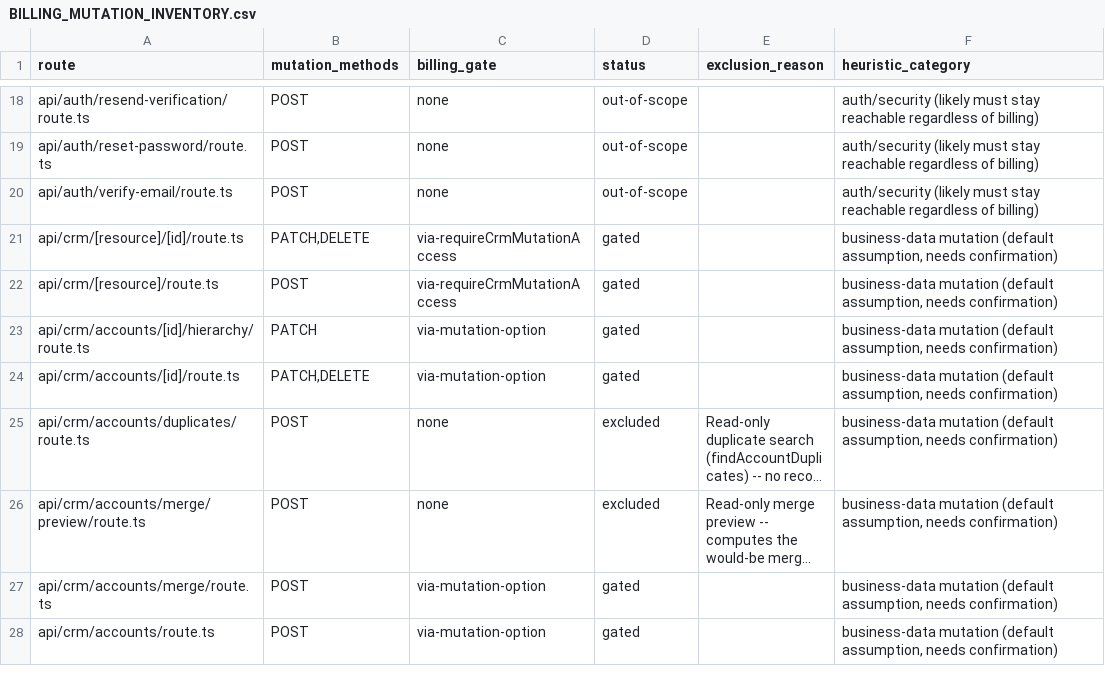
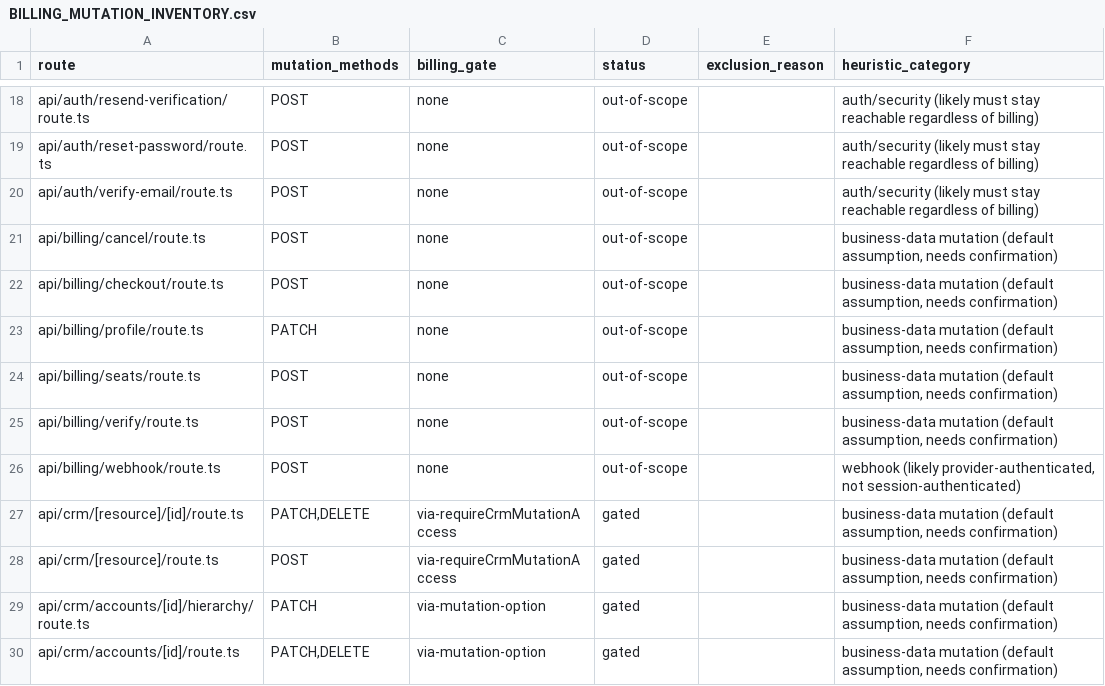
Before and after one commit to vercentlabs/Vercentlabs-erp, a CSV file: docs/frontend-rebuild/BILLING_MUTATION_INVENTORY.csv, drawn as a sheet; only a part is shown, gaps mark what is left out; the shorter side is filled out with more unchanged rows; long unchanged cells end in …; the diff names each change by its address in the sheet, - before the commit and + after, or states it on an @@ line.

```diff
--- a/docs/frontend-rebuild/BILLING_MUTATION_INVENTORY.csv
+++ b/docs/frontend-rebuild/BILLING_MUTATION_INVENTORY.csv
+row 21: api/billing/cancel/route.ts | POST | none | out-of-scope |  | business-data mutation (default assumption, needs confirmation)
+row 22: api/billing/checkout/route.ts | POST | none | out-of-scope |  | business-data mutation (default assumption, needs confirmation)
+row 23: api/billing/profile/route.ts | PATCH | none | out-of-scope |  | business-data mutation (default assumption, needs confirmation)
+row 24: api/billing/seats/route.ts | POST | none | out-of-scope |  | business-data mutation (default assumption, needs confirmation)
+row 25: api/billing/verify/route.ts | POST | none | out-of-scope |  | business-data mutation (default assumption, needs confirmation)
+row 26: api/billing/webhook/route.ts | POST | none | out-of-scope |  | webhook (likely provider-authenticated, not session-authenticated)
```
Also changed, not shown: docs/frontend-rebuild/ROUTE_SECURITY_MATRIX.csv, 38 other files.
